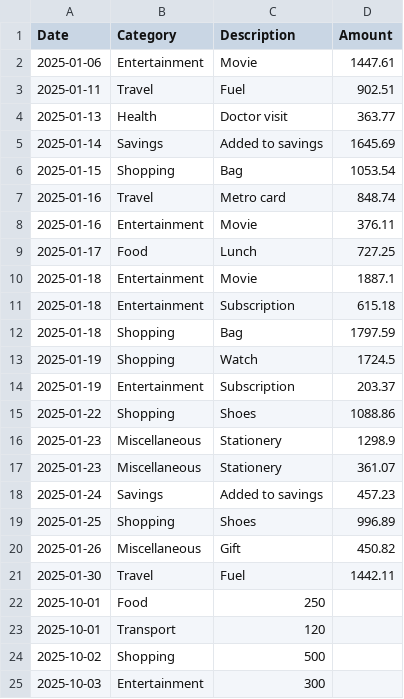
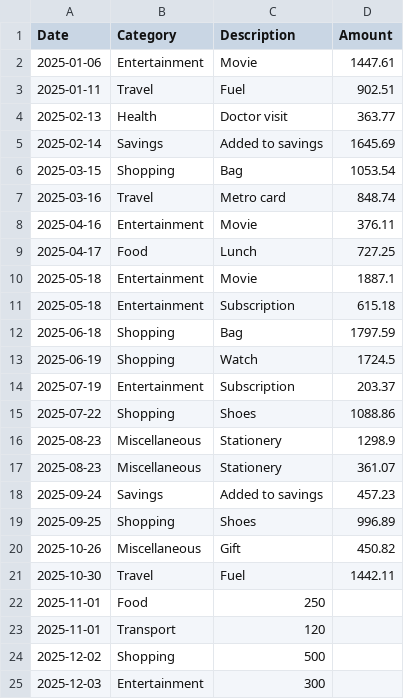
Before and after one commit to Divyam-2308/expense-tracker-data-visualizer, a CSV file: ExpenseTracker/data/expenses.csv, drawn as a sheet.

Commit message:
Refactor expense data and analysis scripts; add filter utility for date range

```diff
--- a/ExpenseTracker/data/expenses.csv
+++ b/ExpenseTracker/data/expenses.csv
@@ -3,23 +3,23 @@ Date,Category,Description,Amount
 2025-01-11,Travel,Fuel,902.51
-2025-01-13,Health,Doctor visit,363.77
-2025-01-14,Savings,Added to savings,1645.69
-2025-01-15,Shopping,Bag,1053.54
-2025-01-16,Travel,Metro card,848.74
-2025-01-16,Entertainment,Movie,376.11
-2025-01-17,Food,Lunch,727.25
-2025-01-18,Entertainment,Movie,1887.1
-2025-01-18,Entertainment,Subscription,615.18
-2025-01-18,Shopping,Bag,1797.59
-2025-01-19,Shopping,Watch,1724.5
-2025-01-19,Entertainment,Subscription,203.37
-2025-01-22,Shopping,Shoes,1088.86
-2025-01-23,Miscellaneous,Stationery,1298.9
-2025-01-23,Miscellaneous,Stationery,361.07
-2025-01-24,Savings,Added to savings,457.23
-2025-01-25,Shopping,Shoes,996.89
-2025-01-26,Miscellaneous,Gift,450.82
-2025-01-30,Travel,Fuel,1442.11
-2025-10-01,Food,250
-2025-10-01,Transport,120
-2025-10-02,Shopping,500
-2025-10-03,Entertainment,300
+2025-02-13,Health,Doctor visit,363.77
+2025-02-14,Savings,Added to savings,1645.69
+2025-03-15,Shopping,Bag,1053.54
+2025-03-16,Travel,Metro card,848.74
+2025-04-16,Entertainment,Movie,376.11
+2025-04-17,Food,Lunch,727.25
+2025-05-18,Entertainment,Movie,1887.1
+2025-05-18,Entertainment,Subscription,615.18
+2025-06-18,Shopping,Bag,1797.59
+2025-06-19,Shopping,Watch,1724.5
+2025-07-19,Entertainment,Subscription,203.37
+2025-07-22,Shopping,Shoes,1088.86
+2025-08-23,Miscellaneous,Stationery,1298.9
+2025-08-23,Miscellaneous,Stationery,361.07
+2025-09-24,Savings,Added to savings,457.23
+2025-09-25,Shopping,Shoes,996.89
+2025-10-26,Miscellaneous,Gift,450.82
+2025-10-30,Travel,Fuel,1442.11
+2025-11-01,Food,250
+2025-11-01,Transport,120
+2025-12-02,Shopping,500
+2025-12-03,Entertainment,300
```
Also changed, not shown: 3 other files.
